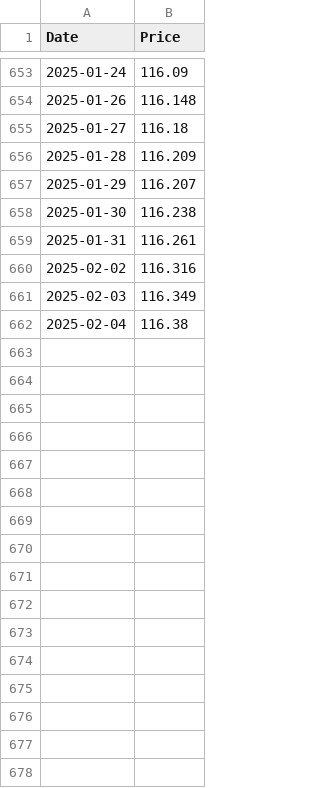
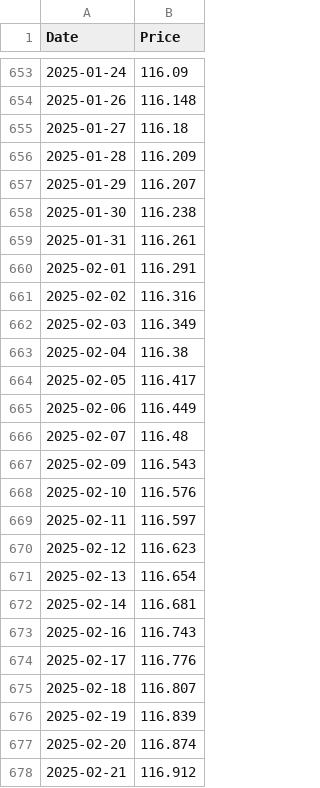
Before and after one commit to MuhammadAreebKazmi2/FYP-FinSage-Data-Collection, a CSV file: Daily-Cleaned/Mutual-Funds/Money-Market/JS-Money-Fund.csv, drawn as a sheet; only a part is shown, gaps mark what is left out; the diff covers the shown part only.

```diff
--- a/Daily-Cleaned/Mutual-Funds/Money-Market/JS-Money-Fund.csv
+++ b/Daily-Cleaned/Mutual-Funds/Money-Market/JS-Money-Fund.csv
@@ -659,2 +659,3 @@ Date,Price
 2025-01-31,116.261
+2025-02-01,116.291
 2025-02-02,116.316
@@ -662 +663,16 @@ Date,Price
 2025-02-04,116.38
+2025-02-05,116.417
+2025-02-06,116.449
+2025-02-07,116.48
+2025-02-09,116.543
+2025-02-10,116.576
+2025-02-11,116.597
+2025-02-12,116.623
+2025-02-13,116.654
+2025-02-14,116.681
+2025-02-16,116.743
+2025-02-17,116.776
+2025-02-18,116.807
+2025-02-19,116.839
+2025-02-20,116.874
+2025-02-21,116.912
```
Also changed, not shown: 47 added rows elsewhere in this file, Daily-Cleaned/Mutual-Funds/Index-Tracker-Shariah/KMIF-Meezan-KSE-Index-Fund.csv, Daily-Cleaned/Mutual-Funds/Money-Market-Shariah/AKD-Money-Fund.csv, 10 other files.
